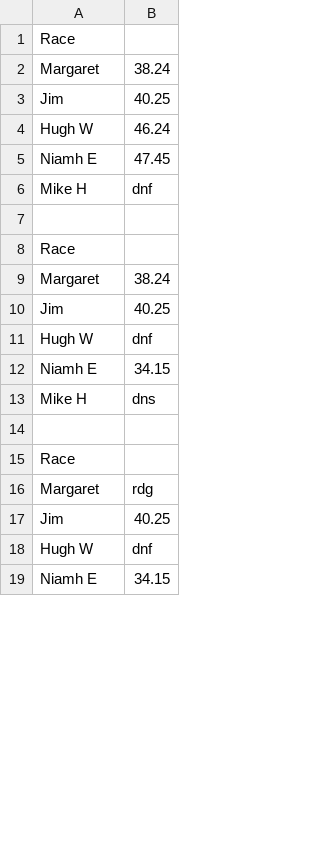
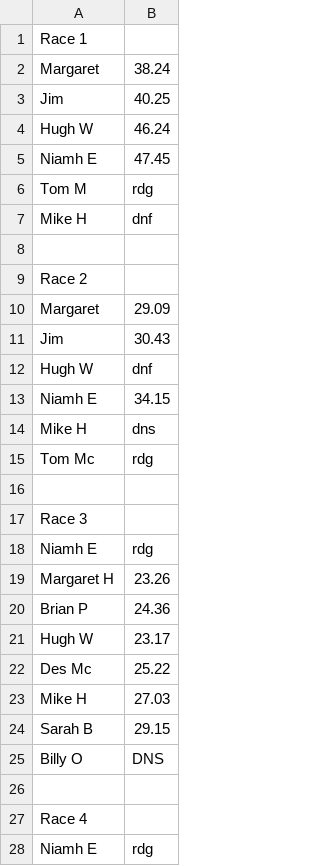
Before and after one commit to billyom/sailaway, a CSV file: Spring2017.csv, drawn as a sheet; only a part is shown; the diff covers the shown part only.

Commit message:
Print series final results Add all results for Spring2017

```diff
--- a/Spring2017.csv
+++ b/Spring2017.csv
@@ -1,2 +1,2 @@
-Race
+Race 1
 Margaret,38.24
@@ -5,7 +5,8 @@ Hugh W,46.24
 Niamh E,47.45
+Tom M,rdg
 Mike H,dnf
 
-Race
-Margaret,38.24
-Jim,40.25
+Race 2
+Margaret,29.09
+Jim,30.43
 Hugh W,dnf
@@ -13,7 +14,15 @@ Niamh E,34.15
 Mike H,dns
+Tom Mc,rdg
 
-Race
-Margaret,rdg
-Jim,40.25
-Hugh W,dnf
-Niamh E,34.15
+Race 3
+Niamh E,rdg
+Margaret H,23.26
+Brian P, 24.36
+Hugh W, 23.17
+Des Mc, 25.22
+Mike H, 27.03
+Sarah B, 29.15
+Billy O, DNS
+
+Race 4
+Niamh E,rdg
```
Also changed, not shown: 20 added rows and 1 edited cell elsewhere in this file, 1 other file.
